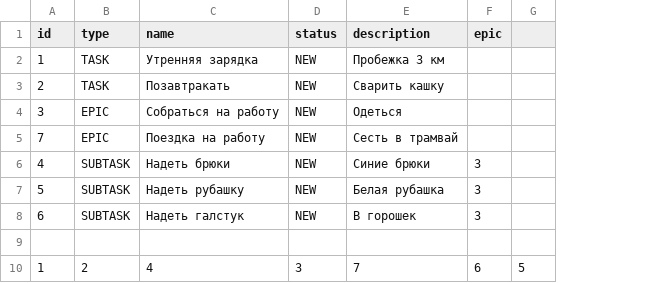
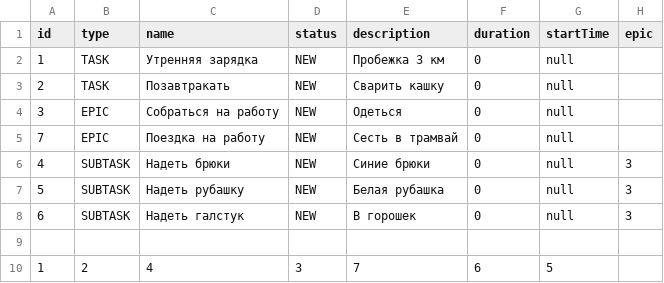
Before and after one commit to kozulis/java-kanban, a CSV file: resources/historyData.csv, drawn as a sheet; removed rows and columns are numbered as before the commit, all else as after; the diff names each change by its address in the sheet, - before the commit and + after, or states it on an @@ line.

```diff
--- a/resources/historyData.csv
+++ b/resources/historyData.csv
+column F (duration), rows 2-10: 0 | 0 | 0 | 0 | 0 | 0 | 0 |  | 6
+column G (startTime), rows 2-10: null | null | null | null | null | null | null |  | 5
-column G, row 10: 5
-H10 (epic): 6
+H10 (epic): (empty)
```
Also changed, not shown: 6 other files.
